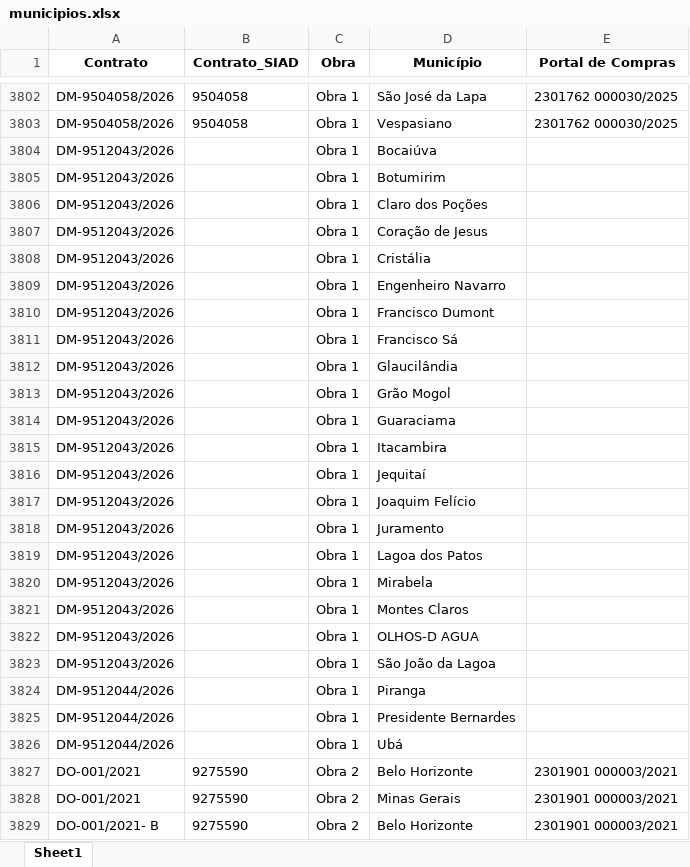
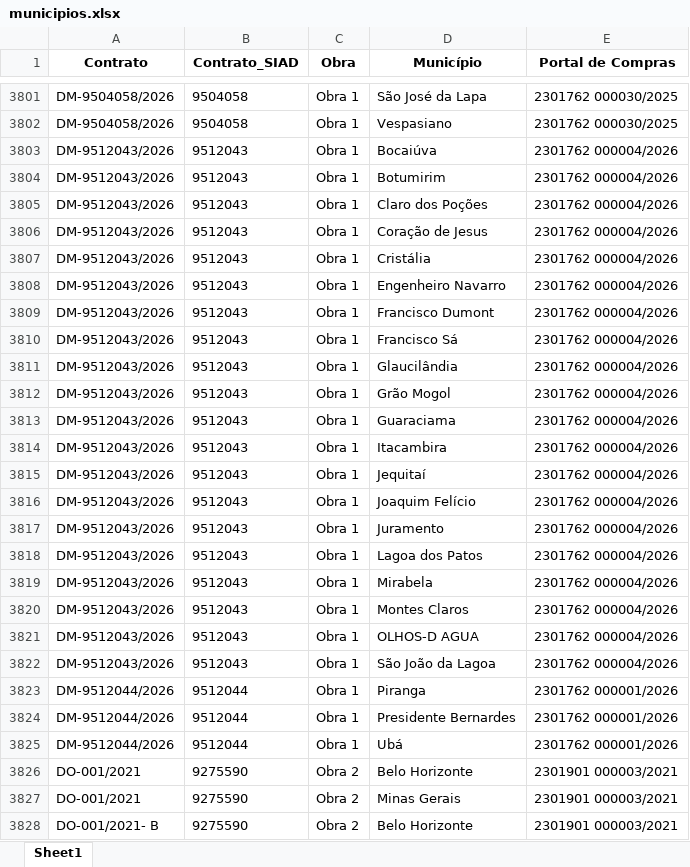
Before and after one commit to transparencia-mg/portal_obras, an Excel workbook: upload/municipios.xlsx, sheet Sheet1, drawn as a sheet; only a part is shown, gaps mark what is left out; values as stored, in another font and other column widths than the file's, no borders; addresses are those after the commit; the diff covers the shown part only; the diff names each change by its address in the sheet, - before the commit and + after, or states it on an @@ line.

```diff
--- a/upload/municipios.xlsx (sheet Sheet1)
+++ b/upload/municipios.xlsx (sheet Sheet1)
-B3803:B3822 (Contrato_SIAD): (empty)
+B3803:B3822 (Contrato_SIAD): 9512043
-E3803:E3822 (Portal de Compras): (empty)
+E3803:E3822 (Portal de Compras): 2301762 000004/2026
-B3823:B3825 (Contrato_SIAD): (empty)
+B3823:B3825 (Contrato_SIAD): 9512044
-E3823:E3825 (Portal de Compras): (empty)
+E3823:E3825 (Portal de Compras): 2301762 000001/2026
```
Also changed, not shown: 3 added rows, 4 removed rows and 8 edited cells elsewhere in this sheet, upload/contratos.xlsx, upload/coordenadas.xlsx, 4 other files.
